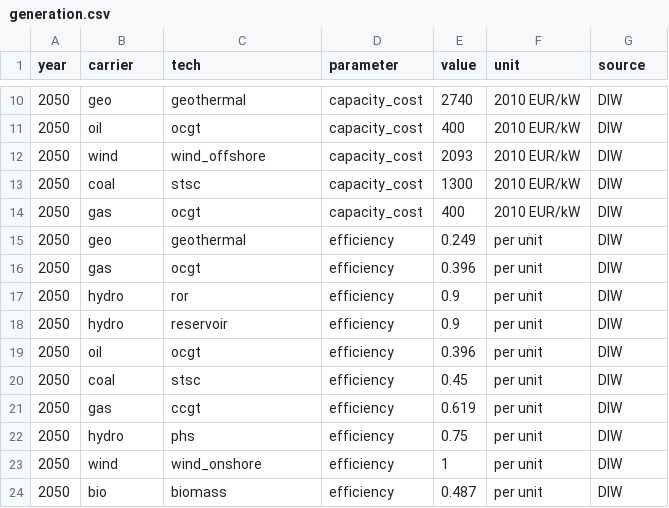
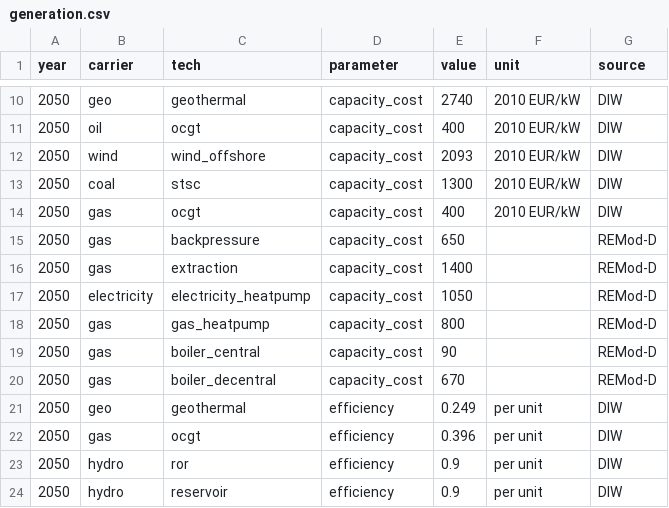
Before and after one commit to ZNES-datapackages/technology-cost, a CSV file: data/generation.csv, drawn as a sheet; only a part is shown, gaps mark what is left out; the shorter side is filled out with more unchanged rows; the diff covers the shown part only; the diff names each change by its address in the sheet, - before the commit and + after, or states it on an @@ line.

```diff
--- a/data/generation.csv
+++ b/data/generation.csv
+row 15: 2050 | gas | backpressure | capacity_cost | 650 |  | REMod-D
+row 16: 2050 | gas | extraction | capacity_cost | 1400 |  | REMod-D
+row 17: 2050 | electricity | electricity_heatpump | capacity_cost | 1050 |  | REMod-D
+row 18: 2050 | gas | gas_heatpump | capacity_cost | 800 |  | REMod-D
+row 19: 2050 | gas | boiler_central | capacity_cost | 90 |  | REMod-D
+row 20: 2050 | gas | boiler_decentral | capacity_cost | 670 |  | REMod-D
```
Also changed, not shown: 21 added rows elsewhere in this file, 1 other file.
